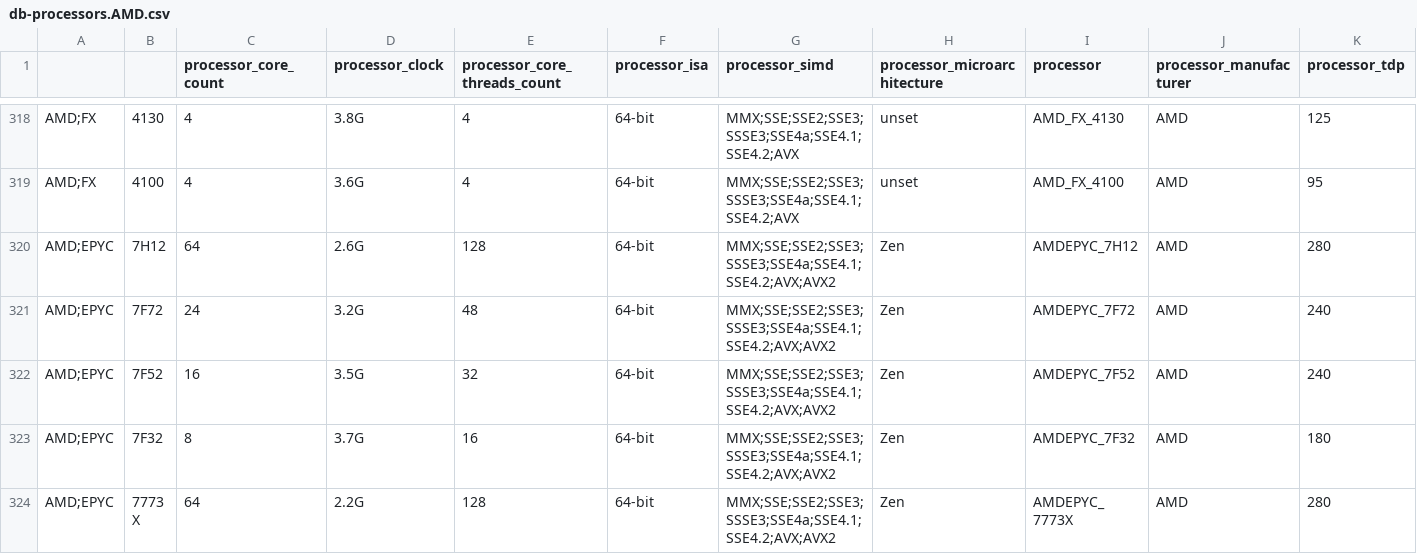
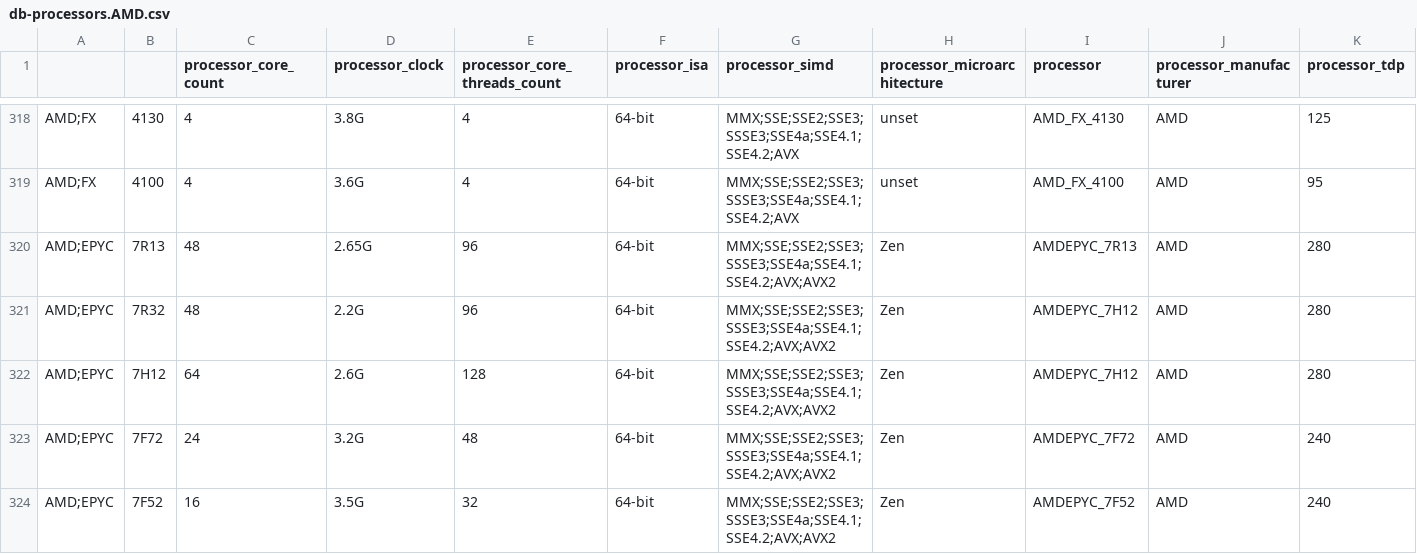
Before and after one commit to PlatformAwareProgramming/PlatformAware.jl, a CSV file: src/features/qualifiers/amd/db-processors.AMD.csv, drawn as a sheet; only a part is shown, gaps mark what is left out; the shorter side is filled out with more unchanged rows; rows hold the shown columns only; the diff names each change by its address in the sheet, - before the commit and + after, or states it on an @@ line.

```diff
--- a/src/features/qualifiers/amd/db-processors.AMD.csv
+++ b/src/features/qualifiers/amd/db-processors.AMD.csv
+row 320: AMD;EPYC | 7R13 | 48 | 2.65G | 96 | 64-bit | MMX;SSE;SSE2;SSE3;SSSE3;SSE4a;SSE4.1;SSE4.2;AVX;AVX2 | Zen | AMDEPYC_7R13 | AMD | 280
+row 321: AMD;EPYC | 7R32 | 48 | 2.2G | 96 | 64-bit | MMX;SSE;SSE2;SSE3;SSSE3;SSE4a;SSE4.1;SSE4.2;AVX;AVX2 | Zen | AMDEPYC_7H12 | AMD | 280
```
Also changed, not shown: src/features/qualifiers/ec2/db-machinetypes.ec2.csv, src/features/qualifiers/intel/db-processors.Intel.csv, 5 other files.
